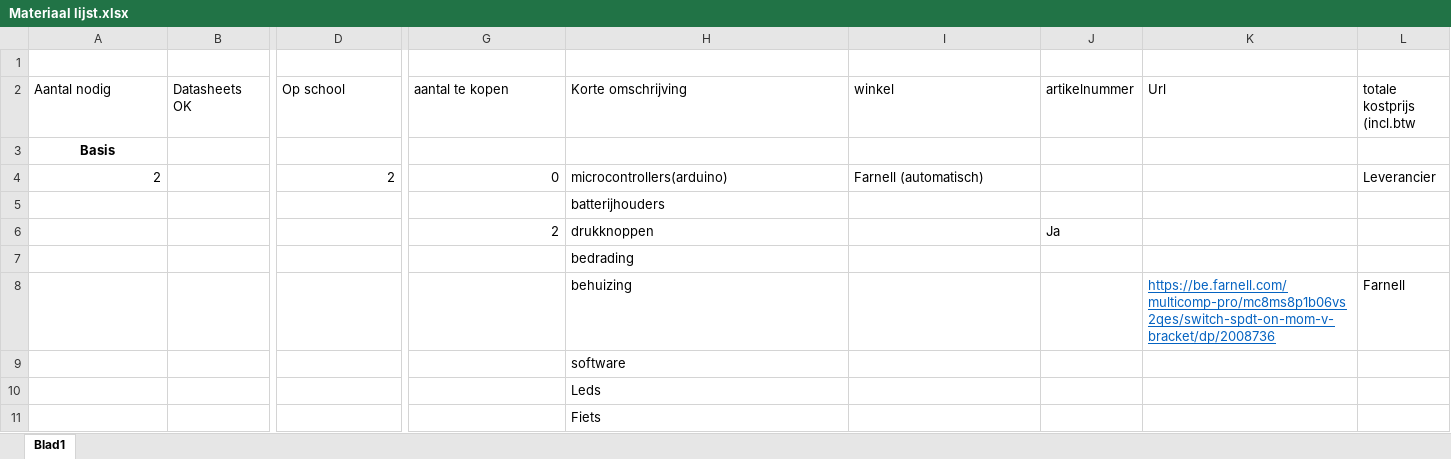
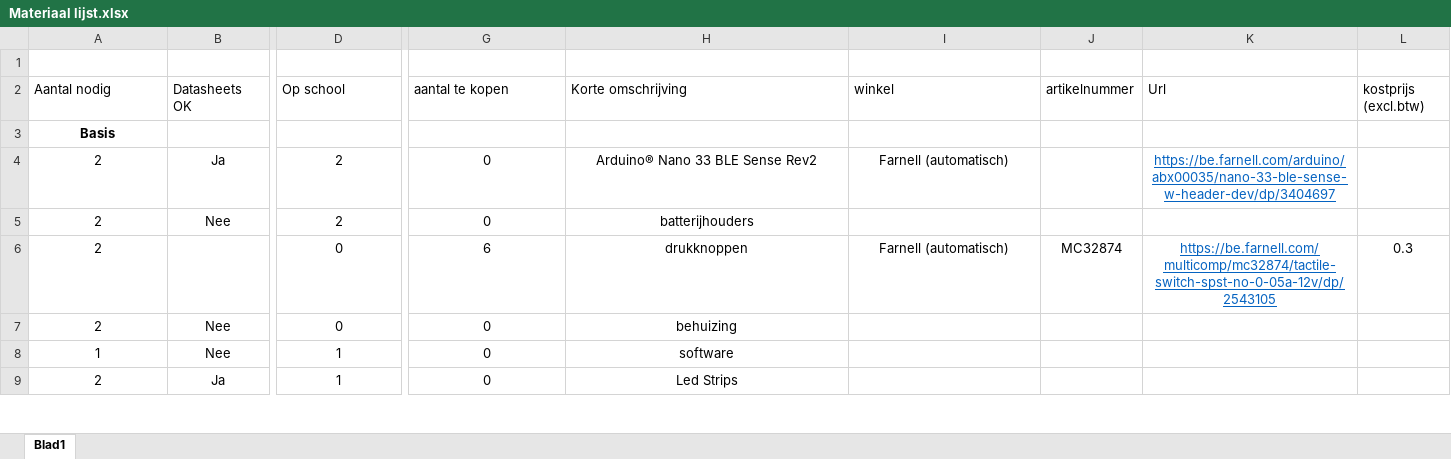
Before and after one commit to vives-project-xp/BrakeNBlink, an Excel workbook: Documentatie/Datasheets & Materiaal lijst/Materiaal lijst.xlsx, sheet Blad1, drawn as a sheet; only a part is shown, gaps mark what is left out; values as stored, in another font and other column widths than the file's, no borders; table styles not drawn; removed rows and columns are numbered as before the commit, all else as after; rows hold the shown columns only; the diff covers the shown part only; the diff names each change by its address in the sheet, - before the commit and + after, or states it on an @@ line.

Commit message:
materiaal lisjt update & toevoegen datasheets

```diff
--- a/Documentatie/Datasheets & Materiaal lijst/Materiaal lijst.xlsx (sheet Blad1)
+++ b/Documentatie/Datasheets & Materiaal lijst/Materiaal lijst.xlsx (sheet Blad1)
-L2: totale kostprijs (incl.btw
+L2: kostprijs (excl.btw)
-A4 alignment: right
+A4 alignment: center
-B4 (Datasheets OK): (empty)
+B4 (Datasheets OK): Ja
-D4 alignment: right
+D4 alignment: center
-G4 alignment: right
+G4 alignment: center
-H4 (Korte omschrijving): microcontrollers(arduino)
+H4 (Korte omschrijving): Arduino® Nano 33 BLE Sense Rev2
-H4:I4 alignment: left
+H4:I4 alignment: center
-K4 (Url): (empty)
+K4 (Url): https://be.farnell.com/arduino/abx00035/nano-33-ble-sense-w-header-dev/dp/3404697
-L4 (kostprijs (excl.btw)): Leverancier
+L4 (kostprijs (excl.btw)): (empty)
-row 5:  |  |  |  | batterijhouders
-row 6:  |  |  | 2 | drukknoppen |  | Ja
-row 7:  |  |  |  | bedrading
-row 8:  |  |  |  | behuizing |  |  | https://be.farnell.com/multicomp-pro/mc8ms8p1b06vs2qes/switch-spdt-on-mom-v-bracket/dp/2008736 | Farnell
-row 9:  |  |  |  | software
-row 10:  |  |  |  | Leds
-row 11:  |  |  |  | Fiets
+row 5: 2 | Nee | 2 | 0 | batterijhouders
+row 6: 2 |  | 0 | 6 | drukknoppen | Farnell (automatisch) | MC32874 | https://be.farnell.com/multicomp/mc32874/tactile-switch-spst-no-0-05a-12v/dp/2543105 | 0.3
+row 7: 2 | Nee | 0 | 0 | behuizing
+row 8: 1 | Nee | 1 | 0 | software
+row 9: 2 | Ja | 1 | 0 | Led Strips
```
Also changed, not shown: 6 added rows, 2 removed rows, 10 edited cells and cell formats elsewhere in this sheet, 4 other files.
